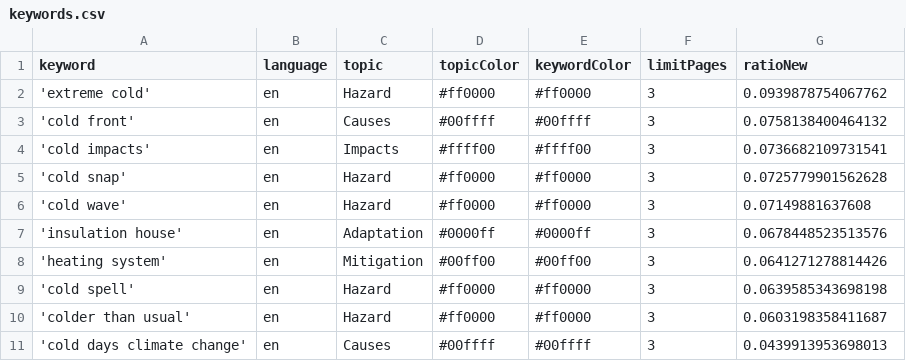
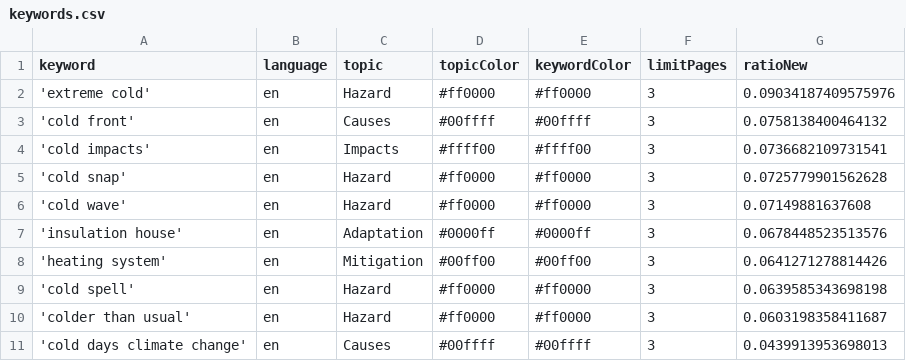
Before and after one commit to JW-news/ColdIsComing, a CSV file: keywords.csv, drawn as a sheet.

```diff
--- a/keywords.csv
+++ b/keywords.csv
@@ -1,3 +1,3 @@
 keyword,language,topic,topicColor,keywordColor,limitPages,ratioNew
-'extreme cold',en,Hazard,#ff0000,#ff0000,3,0.0939878754067762
+'extreme cold',en,Hazard,#ff0000,#ff0000,3,0.09034187409575976
 'cold front',en,Causes,#00ffff,#00ffff,3,0.0758138400464132
```
Also changed, not shown: csv/news_2026_02.csv, 1 other file.
